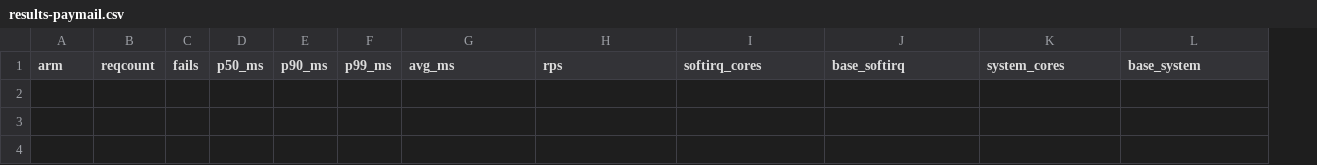
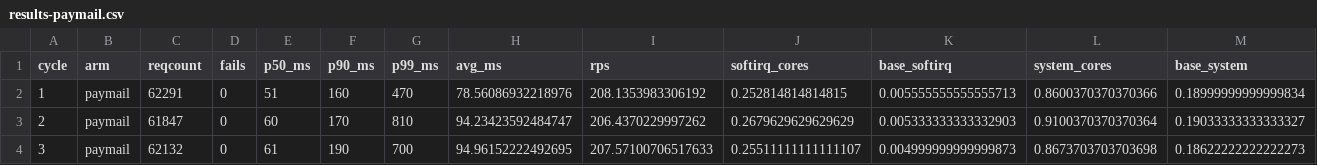
Before and after one commit to paoon0/msa, a CSV file: km2/all/results-paymail.csv, drawn as a sheet; only a part is shown; rows hold the shown columns only; the diff names each change by its address in the sheet, - before the commit and + after, or states it on an @@ line.

```diff
--- a/km2/all/results-paymail.csv
+++ b/km2/all/results-paymail.csv
+column A (cycle), empty
+row 2: 1 | paymail | 62291 | 0 | 51 | 160 | 470 | 78.56086932218976 | 208.1353983306192 | 0.252814814814815 | 0.005555555555555713 | 0.8600370370370366 | 0.18999999999999834
+row 3: 2 | paymail | 61847 | 0 | 60 | 170 | 810 | 94.23423592484747 | 206.4370229997262 | 0.2679629629629629 | 0.005333333333332903 | 0.9100370370370364 | 0.19033333333333327
+row 4: 3 | paymail | 62132 | 0 | 61 | 190 | 700 | 94.96152222492695 | 207.57100706517633 | 0.25511111111111107 | 0.004999999999999873 | 0.8673703703703698 | 0.18622222222222273
```
Also changed, not shown: 18 other files.
